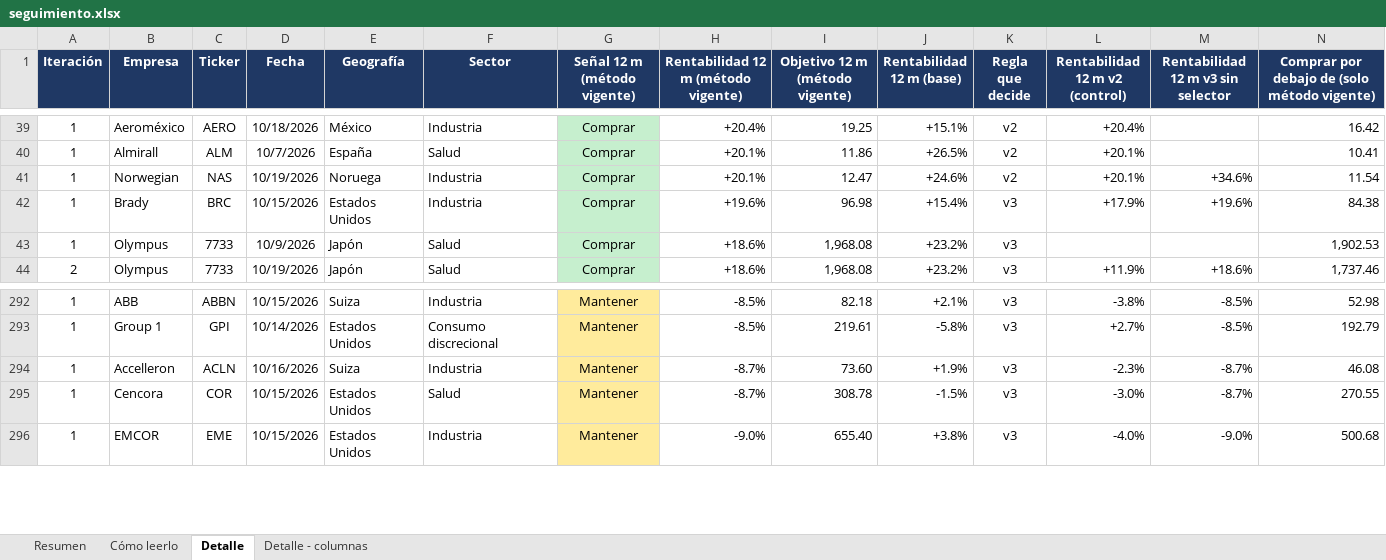
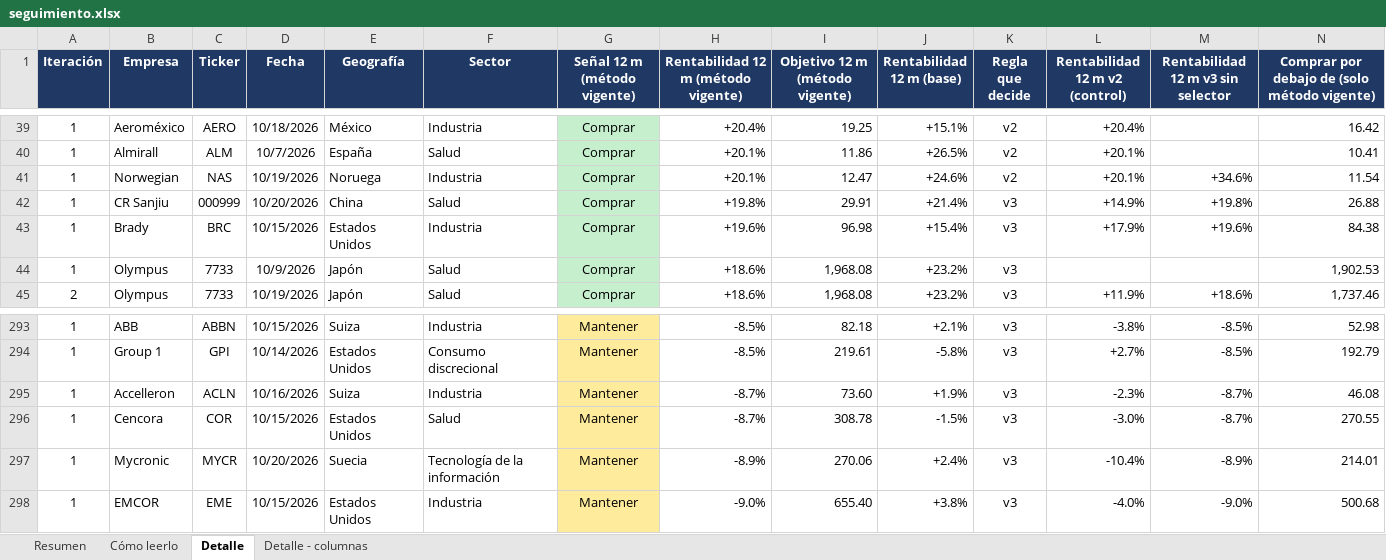
Before and after one commit to HotisS/analisis-inversion, an Excel workbook: seguimiento.xlsx, sheet Detalle, drawn as a sheet; only a part is shown, gaps mark what is left out; values as stored, in another font and other column widths than the file's, no borders; rows hold the shown columns only; the diff names each change by its address in the sheet, - before the commit and + after, or states it on an @@ line.

```diff
--- a/seguimiento.xlsx (sheet Detalle)
+++ b/seguimiento.xlsx (sheet Detalle)
+row 42: 1 | CR Sanjiu | 000999 | 10/20/2026 | China | Salud | Comprar | +19.8% | 29.91 | +21.4% | v3 | +14.9% | +19.8% | 26.88
+row 297: 1 | Mycronic | MYCR | 10/20/2026 | Suecia | Tecnología de la información | Mantener | -8.9% | 270.06 | +2.4% | v3 | -10.4% | -8.9% | 214.01
```
Also changed, not shown: sheet Resumen, 26 other files.
